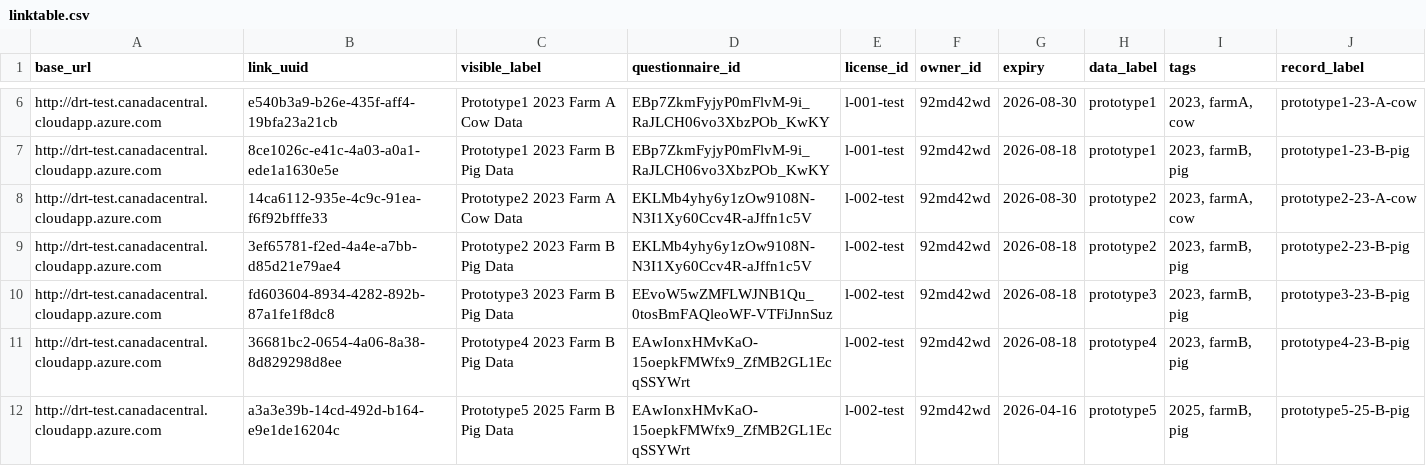
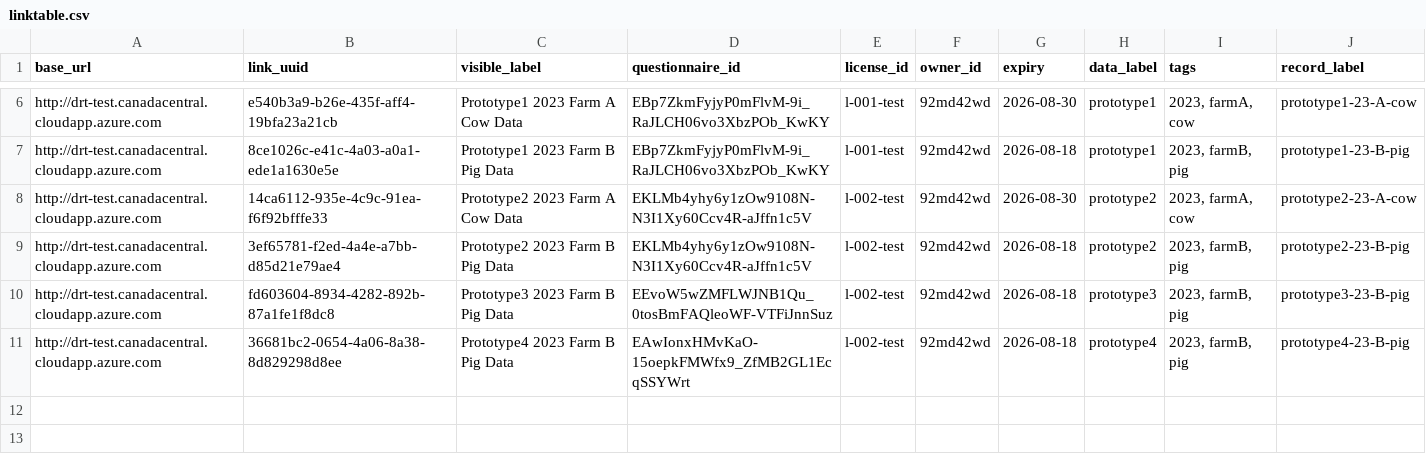
Before and after one commit to ClimateSmartAgCollab/DRT-DS-test, a CSV file: linktable.csv, drawn as a sheet; only a part is shown, gaps mark what is left out; the diff names each change by its address in the sheet, - before the commit and + after, or states it on an @@ line.

Commit message:
Delete Prototype5 entry from linktable.csv
Removed entry for Prototype5 2025 Farm B Pig Data.

```diff
--- a/linktable.csv
+++ b/linktable.csv
-row 12: http://drt-test.canadacentral.cloudapp.azure.com | a3a3e39b-14cd-492d-b164-e9e1de16204c | Prototype5 2025 Farm B Pig Data | EAwIonxHMvKaO-15oepkFMWfx9_ZfMB2GL1EcqSSYWrt | l-002-test | 92md42wd | 2026-04-16 | prototype5 | 2025, farmB, pig | prototype5-25-B-pig
```
